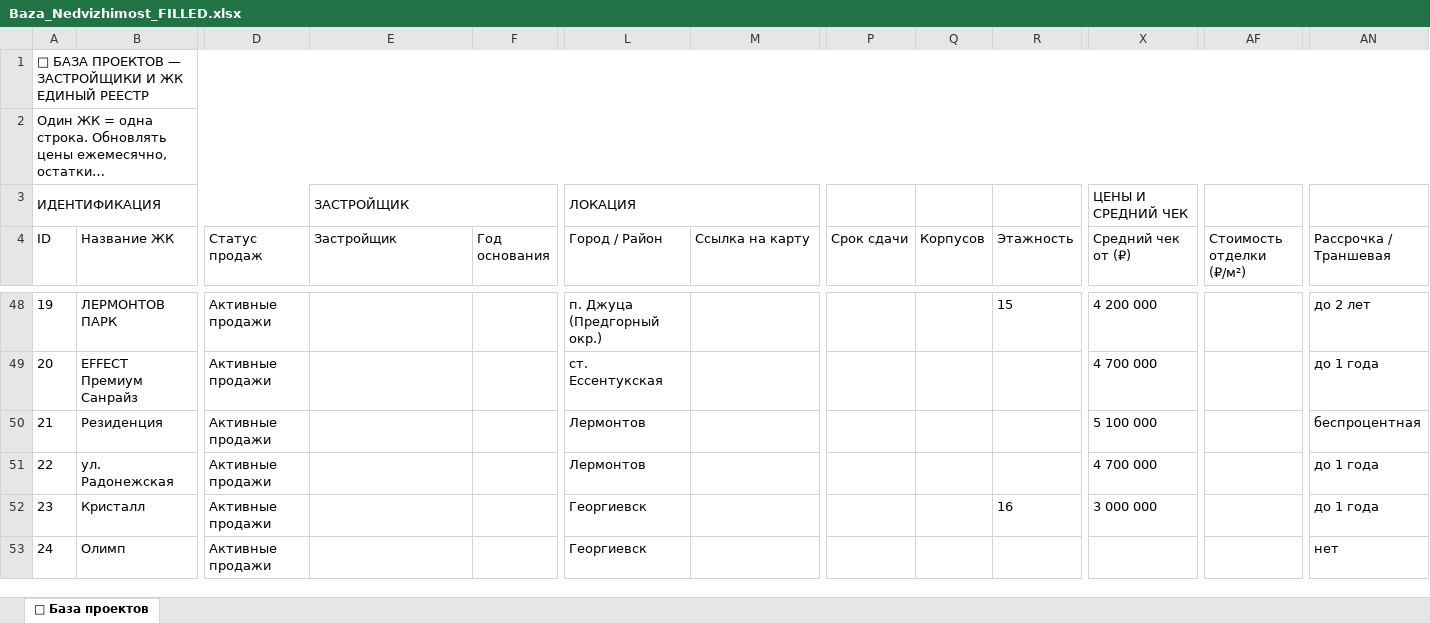
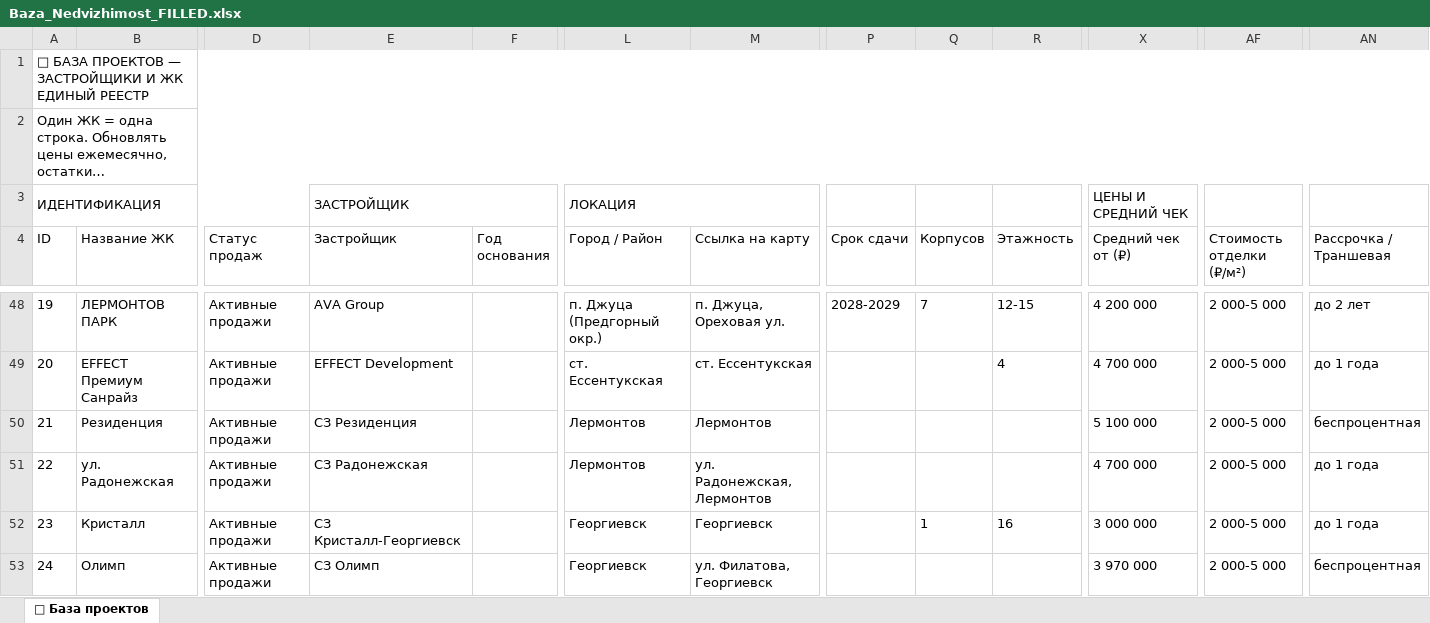
Before and after one commit to DEVASTATOR1349/novos, an Excel workbook: Baza_Nedvizhimost_FILLED.xlsx, sheet 🏢 База проектов, drawn as a sheet; only a part is shown, gaps mark what is left out; long unchanged cells end in …; values as stored, in another font and other column widths than the file's, no borders; the diff covers the shown part only; the diff names each change by its address in the sheet, - before the commit and + after, or states it on an @@ line.

Commit message:
filled: developers, deadlines, prices, addresses for 29 KMV projects + Гармония data
Data sourced from ZenSerp API queries, project websites (novostroi-kmv.ru,
gid.house, kvartal-pechorin.ru, ssgkuban.ru, xn----dtbkbkbhc6ailz5k.xn--p1ai,
tretyrim.ru, effect-development.ru, klenovaya-kmv.ru, aksioma-sz.ru) and
наш.дом.рф EISZHS listings.

Key fills:
- Застройщики: 27/29 KMV rows filled (excl. ул.Кл.Цеткин, Titul)
- Срок сдачи: 15/29 rows now have dates
- Этажность/корпуса: added for крупные проекты
- Адреса: added for most
- Гармония (row 8): area 32.7m², price from 3 038 400, застройщик СК Третий Рим
- Cols 32-41 (УТП/преимущества/риски/ипотека/рассрочка/доходность): filled all

```diff
--- a/Baza_Nedvizhimost_FILLED.xlsx (sheet 🏢 База проектов)
+++ b/Baza_Nedvizhimost_FILLED.xlsx (sheet 🏢 База проектов)
-E48 (Застройщик): (empty)
+E48 (Застройщик): AVA Group
-M48 (Ссылка на карту): (empty)
+M48 (Ссылка на карту): п. Джуца, Ореховая ул.
-P48 (Срок сдачи): (empty)
+P48 (Срок сдачи): 2028-2029
-Q48 (Корпусов): (empty)
+Q48 (Корпусов): 7
-R48 (Этажность): 15
+R48 (Этажность): 12-15
-AF48:AF53 (Стоимость отделки (₽/м²)): (empty)
+AF48:AF53 (Стоимость отделки (₽/м²)): 2 000-5 000
-E49 (Застройщик): (empty)
+E49 (Застройщик): EFFECT Development
-M49 (Ссылка на карту): (empty)
+M49 (Ссылка на карту): ст. Ессентукская
-R49 (Этажность): (empty)
+R49 (Этажность): 4
-E50 (Застройщик): (empty)
+E50 (Застройщик): СЗ Резиденция
-M50 (Ссылка на карту): (empty)
+M50 (Ссылка на карту): Лермонтов
-E51 (Застройщик): (empty)
+E51 (Застройщик): СЗ Радонежская
-M51 (Ссылка на карту): (empty)
+M51 (Ссылка на карту): ул. Радонежская, Лермонтов
-E52 (Застройщик): (empty)
+E52 (Застройщик): СЗ Кристалл-Георгиевск
-M52 (Ссылка на карту): (empty)
+M52 (Ссылка на карту): Георгиевск
-Q52 (Корпусов): (empty)
+Q52 (Корпусов): 1
-E53 (Застройщик): (empty)
+E53 (Застройщик): СЗ Олимп
-M53 (Ссылка на карту): (empty)
+M53 (Ссылка на карту): ул. Филатова, Георгиевск
-X53 (Средний чек от (₽)): (empty)
+X53 (Средний чек от (₽)): 3 970 000
-AN53 (Рассрочка / Траншевая): нет
+AN53 (Рассрочка / Траншевая): беспроцентная
```
Also changed, not shown: 98 edited cells elsewhere in this sheet, 4 other files.
